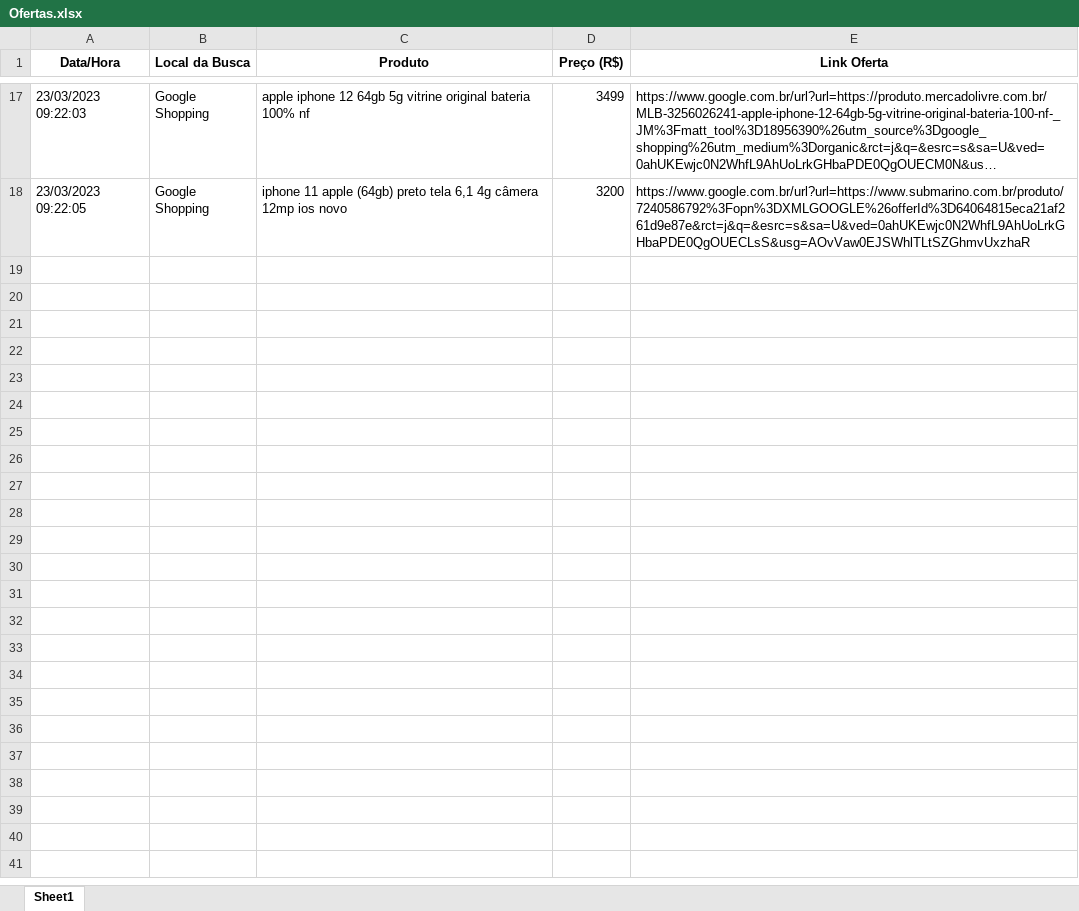
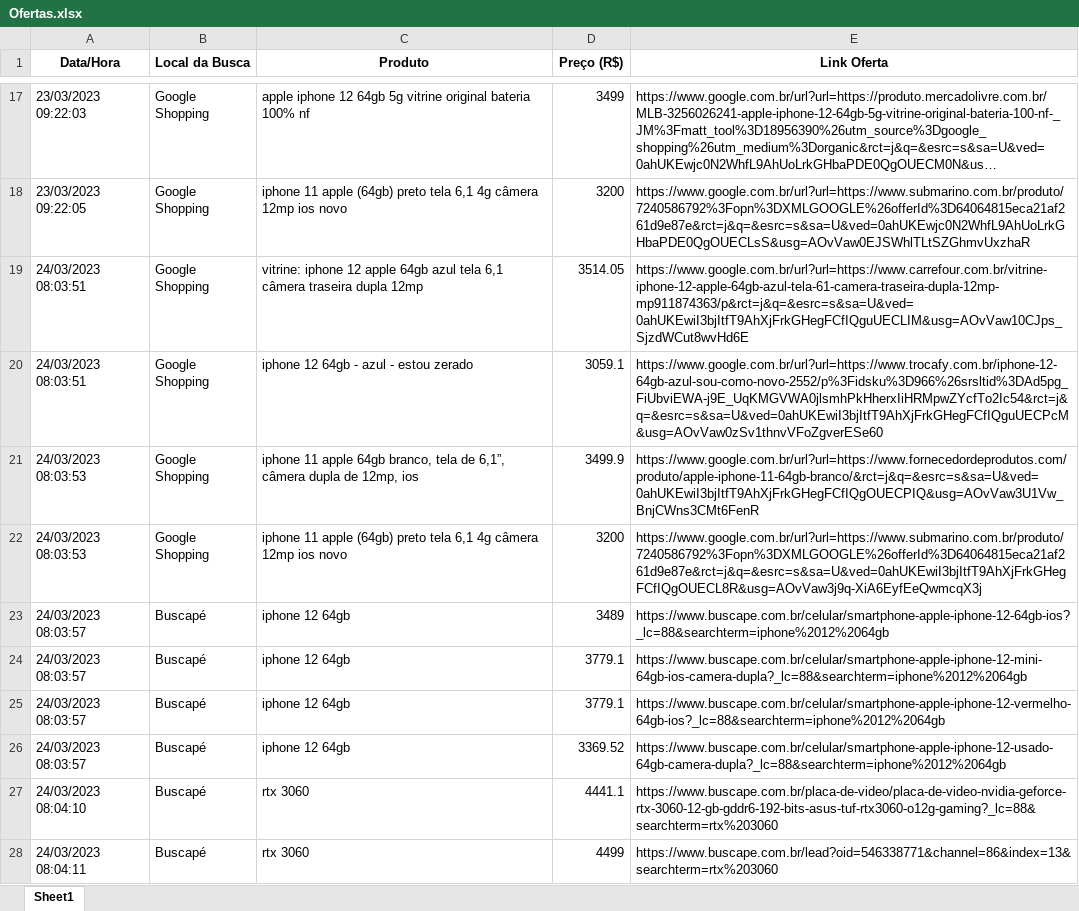
Before and after one commit to Mercurioohayo/Bus, an Excel workbook: Ofertas.xlsx, sheet Sheet1, drawn as a sheet; only a part is shown, gaps mark what is left out; long unchanged cells end in …; values as stored, in another font and other column widths than the file's, no borders; the diff covers the shown part only; the diff names each change by its address in the sheet, - before the commit and + after, or states it on an @@ line.

Commit message:
Crie um laço de repetição fazer as buscas para cada produto da tabela de produtos

```diff
--- a/Ofertas.xlsx (sheet Sheet1)
+++ b/Ofertas.xlsx (sheet Sheet1)
+row 19: 24/03/2023 08:03:51 | Google Shopping | vitrine: iphone 12 apple 64gb azul tela 6,1 câmera traseira dupla 12mp | 3514.05 | https://www.google.com.br/url?url=https://www.carrefour.com.br/vitrine-iphone-12-apple-64gb-azul-tela-61-camera-traseira-dupla-12mp-mp911874363/p&rct=j&q=&esrc=s&sa=U&ved=0ahUKEwiI3bjItfT9AhXjFrkGHegFCfIQguUECLIM&usg=AOvVaw10CJps_SjzdWCut8wvHd6E
+row 20: 24/03/2023 08:03:51 | Google Shopping | iphone 12 64gb - azul - estou zerado | 3059.1 | https://www.google.com.br/url?url=https://www.trocafy.com.br/iphone-12-64gb-azul-sou-como-novo-2552/p%3Fidsku%3D966%26srsltid%3DAd5pg_FiUbviEWA-j9E_UqKMGVWA0jlsmhPkHherxIiHRMpwZYcfTo2Ic54&rct=j&q=&esrc=s&sa=U&ved=0ahUKEwiI3bjItfT9AhXjFrkGHegFCfIQguUECPcM&usg=AOvVaw0zSv1thnvVFoZgverESe60
+row 21: 24/03/2023 08:03:53 | Google Shopping | iphone 11 apple 64gb branco, tela de 6,1”, câmera dupla de 12mp, ios | 3499.9 | https://www.google.com.br/url?url=https://www.fornecedordeprodutos.com/produto/apple-iphone-11-64gb-branco/&rct=j&q=&esrc=s&sa=U&ved=0ahUKEwiI3bjItfT9AhXjFrkGHegFCfIQgOUECPIQ&usg=AOvVaw3U1Vw_BnjCWns3CMt6FenR
+row 22: 24/03/2023 08:03:53 | Google Shopping | iphone 11 apple (64gb) preto tela 6,1 4g câmera 12mp ios novo | 3200 | https://www.google.com.br/url?url=https://www.submarino.com.br/produto/7240586792%3Fopn%3DXMLGOOGLE%26offerId%3D64064815eca21af261d9e87e&rct=j&q=&esrc=s&sa=U&ved=0ahUKEwiI3bjItfT9AhXjFrkGHegFCfIQgOUECL8R&usg=AOvVaw3j9q-XiA6EyfEeQwmcqX3j
+row 23: 24/03/2023 08:03:57 | Buscapé | iphone 12 64gb | 3489 | https://www.buscape.com.br/celular/smartphone-apple-iphone-12-64gb-ios?_lc=88&searchterm=iphone%2012%2064gb
+row 24: 24/03/2023 08:03:57 | Buscapé | iphone 12 64gb | 3779.1 | https://www.buscape.com.br/celular/smartphone-apple-iphone-12-mini-64gb-ios-camera-dupla?_lc=88&searchterm=iphone%2012%2064gb
+row 25: 24/03/2023 08:03:57 | Buscapé | iphone 12 64gb | 3779.1 | https://www.buscape.com.br/celular/smartphone-apple-iphone-12-vermelho-64gb-ios?_lc=88&searchterm=iphone%2012%2064gb
+row 26: 24/03/2023 08:03:57 | Buscapé | iphone 12 64gb | 3369.52 | https://www.buscape.com.br/celular/smartphone-apple-iphone-12-usado-64gb-camera-dupla?_lc=88&searchterm=iphone%2012%2064gb
+row 27: 24/03/2023 08:04:10 | Buscapé | rtx 3060 | 4441.1 | https://www.buscape.com.br/placa-de-video/placa-de-video-nvidia-geforce-rtx-3060-12-gb-gddr6-192-bits-asus-tuf-rtx3060-o12g-gaming?_lc=88&searchterm=rtx%203060
+row 28: 24/03/2023 08:04:11 | Buscapé | rtx 3060 | 4499 | https://www.buscape.com.br/lead?oid=546338771&channel=86&index=13&searchterm=rtx%203060
```
Also changed, not shown: 54 added rows elsewhere in this sheet, buscas.xlsx, 2 other files.
